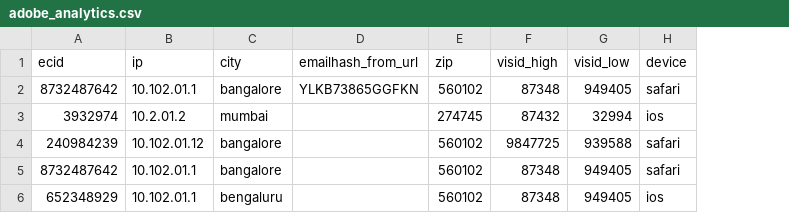
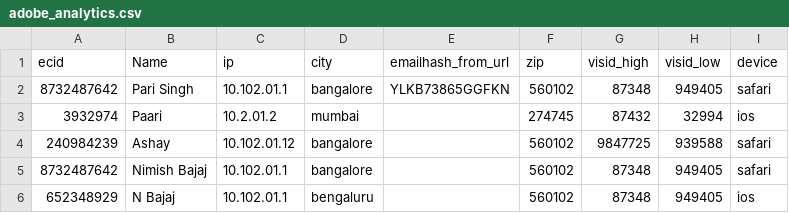
Before and after one commit to nimishbajaj/entity-resolution, a CSV file: data/adobe_analytics.csv, drawn as a sheet; the diff names each change by its address in the sheet, - before the commit and + after, or states it on an @@ line.

```diff
--- a/data/adobe_analytics.csv
+++ b/data/adobe_analytics.csv
+column B (Name), rows 2-6: Pari Singh | Paari | Ashay | Nimish Bajaj | N Bajaj
```
Also changed, not shown: data/hubspot.csv, 7 other files.
